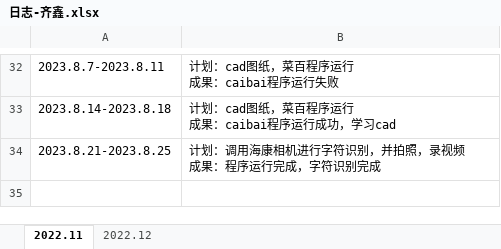
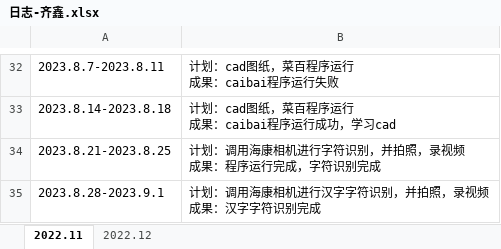
Before and after one commit to qixin12314/testgit, an Excel workbook: 日志-齐鑫.xlsx, sheet 2022.11, drawn as a sheet; only a part is shown, gaps mark what is left out; values as stored, in another font and other column widths than the file's, no borders; ↵ is a line break in a cell; the diff names each change by its address in the sheet, - before the commit and + after, or states it on an @@ line.

```diff
--- a/日志-齐鑫.xlsx (sheet 2022.11)
+++ b/日志-齐鑫.xlsx (sheet 2022.11)
+row 35: 2023.8.28-2023.9.1 | 计划：调用海康相机进行汉字字符识别，并拍照，录视频 ↵ 成果：汉字字符识别完成
```
